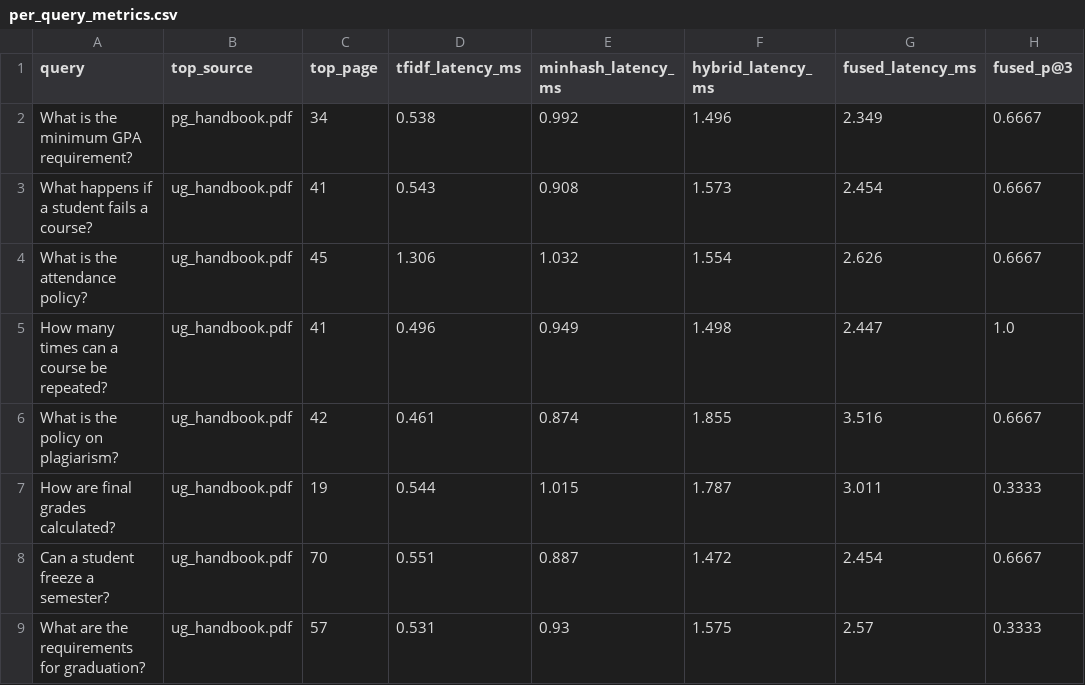
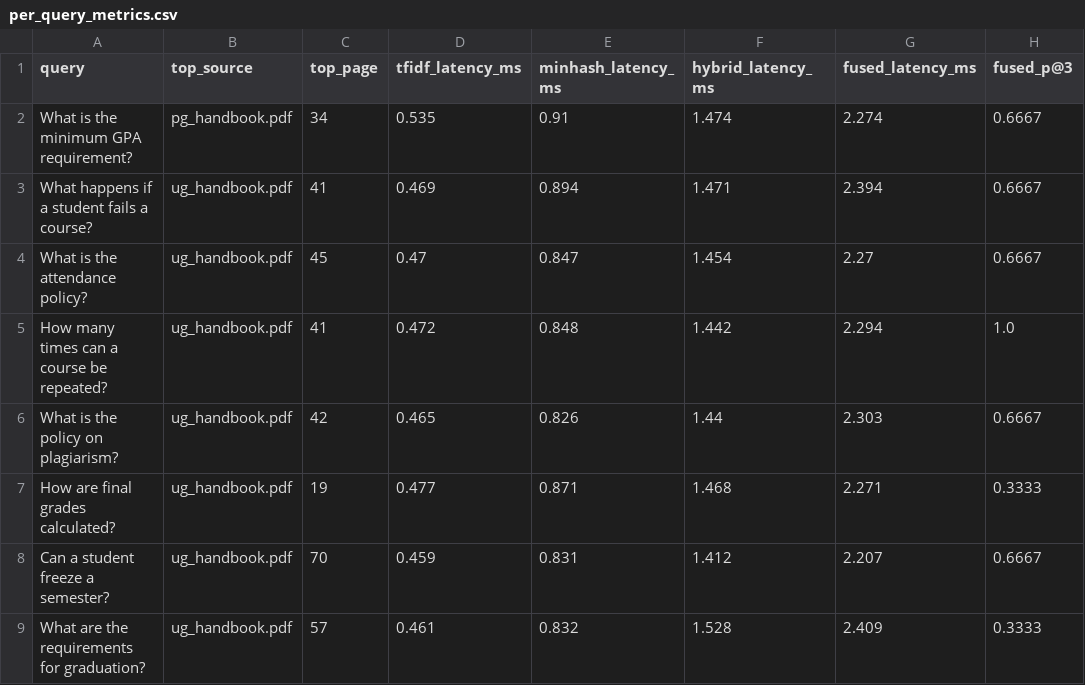
Before and after one commit to furqanahmadbasra/scalable_qa_system, a CSV file: experiments/results/per_query_metrics.csv, drawn as a sheet; only a part is shown; the diff covers the shown part only; the diff names each change by its address in the sheet, - before the commit and + after, or states it on an @@ line.

Commit message:
Implement distributed simulation and SON frequent itemsets analysis in experiments. Added functions for writing distributed scaling and SON itemsets reports. Updated comprehensive report to include new metrics and results from distributed LSH simulations. Enhanced per-query metrics with refined latency measurements.

```diff
--- a/experiments/results/per_query_metrics.csv
+++ b/experiments/results/per_query_metrics.csv
-D2 (tfidf_latency_ms): 0.538
+D2 (tfidf_latency_ms): 0.535
-E2 (minhash_latency_ms): 0.992
+E2 (minhash_latency_ms): 0.91
-F2 (hybrid_latency_ms): 1.496
+F2 (hybrid_latency_ms): 1.474
-G2 (fused_latency_ms): 2.349
+G2 (fused_latency_ms): 2.274
-D3 (tfidf_latency_ms): 0.543
+D3 (tfidf_latency_ms): 0.469
-E3 (minhash_latency_ms): 0.908
+E3 (minhash_latency_ms): 0.894
-F3 (hybrid_latency_ms): 1.573
+F3 (hybrid_latency_ms): 1.471
-G3 (fused_latency_ms): 2.454
+G3 (fused_latency_ms): 2.394
-D4 (tfidf_latency_ms): 1.306
+D4 (tfidf_latency_ms): 0.47
-E4 (minhash_latency_ms): 1.032
+E4 (minhash_latency_ms): 0.847
-F4 (hybrid_latency_ms): 1.554
+F4 (hybrid_latency_ms): 1.454
-G4 (fused_latency_ms): 2.626
+G4 (fused_latency_ms): 2.27
-D5 (tfidf_latency_ms): 0.496
+D5 (tfidf_latency_ms): 0.472
-E5 (minhash_latency_ms): 0.949
+E5 (minhash_latency_ms): 0.848
-F5 (hybrid_latency_ms): 1.498
+F5 (hybrid_latency_ms): 1.442
-G5 (fused_latency_ms): 2.447
+G5 (fused_latency_ms): 2.294
-D6 (tfidf_latency_ms): 0.461
+D6 (tfidf_latency_ms): 0.465
-E6 (minhash_latency_ms): 0.874
+E6 (minhash_latency_ms): 0.826
-F6 (hybrid_latency_ms): 1.855
+F6 (hybrid_latency_ms): 1.44
-G6 (fused_latency_ms): 3.516
+G6 (fused_latency_ms): 2.303
-D7 (tfidf_latency_ms): 0.544
+D7 (tfidf_latency_ms): 0.477
-E7 (minhash_latency_ms): 1.015
+E7 (minhash_latency_ms): 0.871
-F7 (hybrid_latency_ms): 1.787
+F7 (hybrid_latency_ms): 1.468
-G7 (fused_latency_ms): 3.011
+G7 (fused_latency_ms): 2.271
-D8 (tfidf_latency_ms): 0.551
+D8 (tfidf_latency_ms): 0.459
-E8 (minhash_latency_ms): 0.887
+E8 (minhash_latency_ms): 0.831
-F8 (hybrid_latency_ms): 1.472
+F8 (hybrid_latency_ms): 1.412
-G8 (fused_latency_ms): 2.454
+G8 (fused_latency_ms): 2.207
-D9 (tfidf_latency_ms): 0.531
+D9 (tfidf_latency_ms): 0.461
-E9 (minhash_latency_ms): 0.93
+E9 (minhash_latency_ms): 0.832
-F9 (hybrid_latency_ms): 1.575
+F9 (hybrid_latency_ms): 1.528
-G9 (fused_latency_ms): 2.57
+G9 (fused_latency_ms): 2.409
```
Also changed, not shown: 28 edited cells elsewhere in this file, 8 other files.
